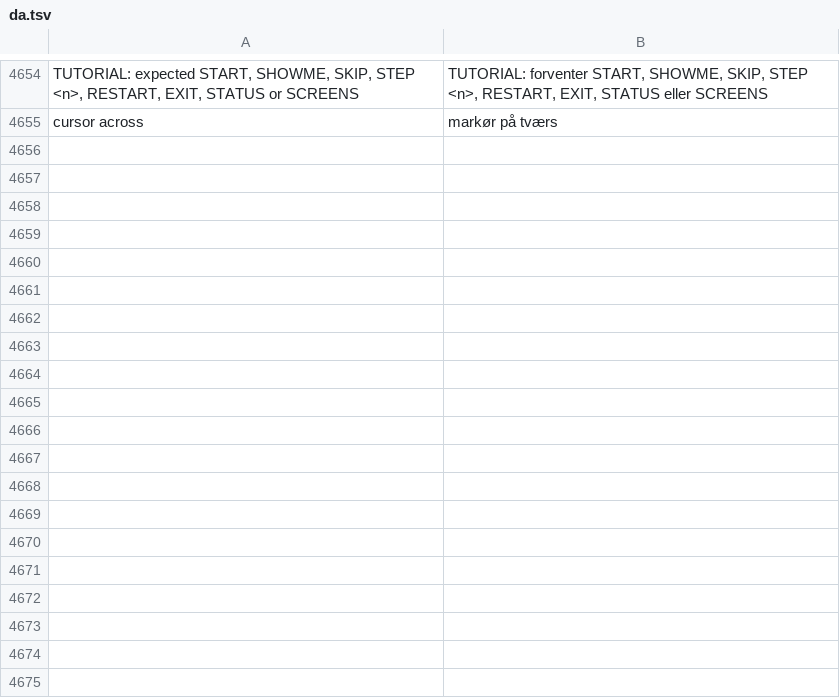
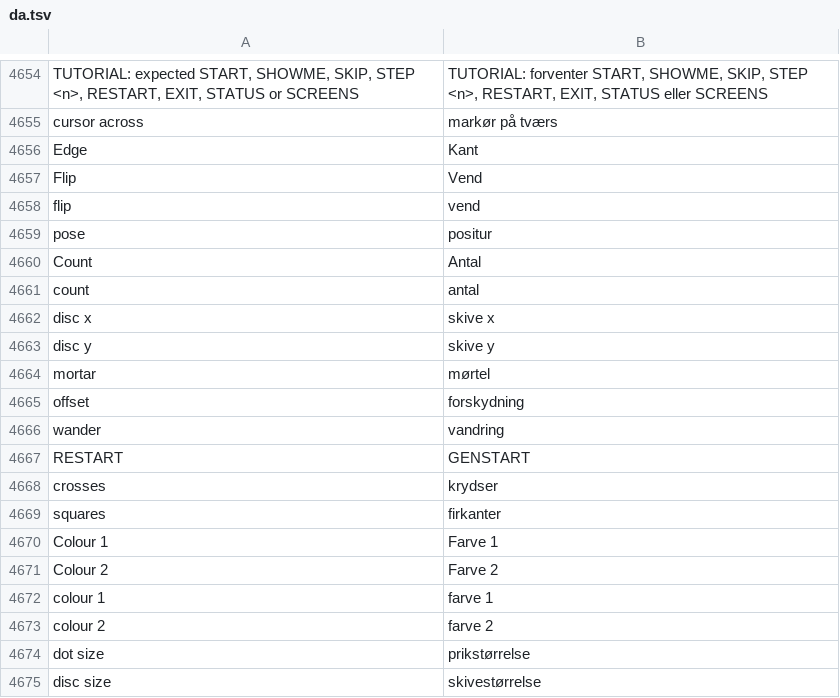
Before and after one commit to Utopian-Academy/Deckboy, a TSV file: data/lang/da.tsv, drawn as a sheet; only a part is shown, gaps mark what is left out; the diff covers the shown part only.

```diff
--- a/data/lang/da.tsv
+++ b/data/lang/da.tsv
@@ -4655 +4655,21 @@ TUTORIAL: expected START, SHOWME, SKIP, STEP <n>, RESTART, EXIT, STATUS or SCREE
 cursor across	markør på tværs
+Edge	Kant
+Flip	Vend
+flip	vend
+pose	positur
+Count	Antal
+count	antal
+disc x	skive x
+disc y	skive y
+mortar	mørtel
+offset	forskydning
+wander	vandring
+RESTART	GENSTART
+crosses	krydser
+squares	firkanter
+Colour 1	Farve 1
+Colour 2	Farve 2
+colour 1	farve 1
+colour 2	farve 2
+dot size	prikstørrelse
+disc size	skivestørrelse
```
Also changed, not shown: 64 added rows elsewhere in this file, data/lang/lum.tsv, data/lang/ru.tsv, 48 other files.
